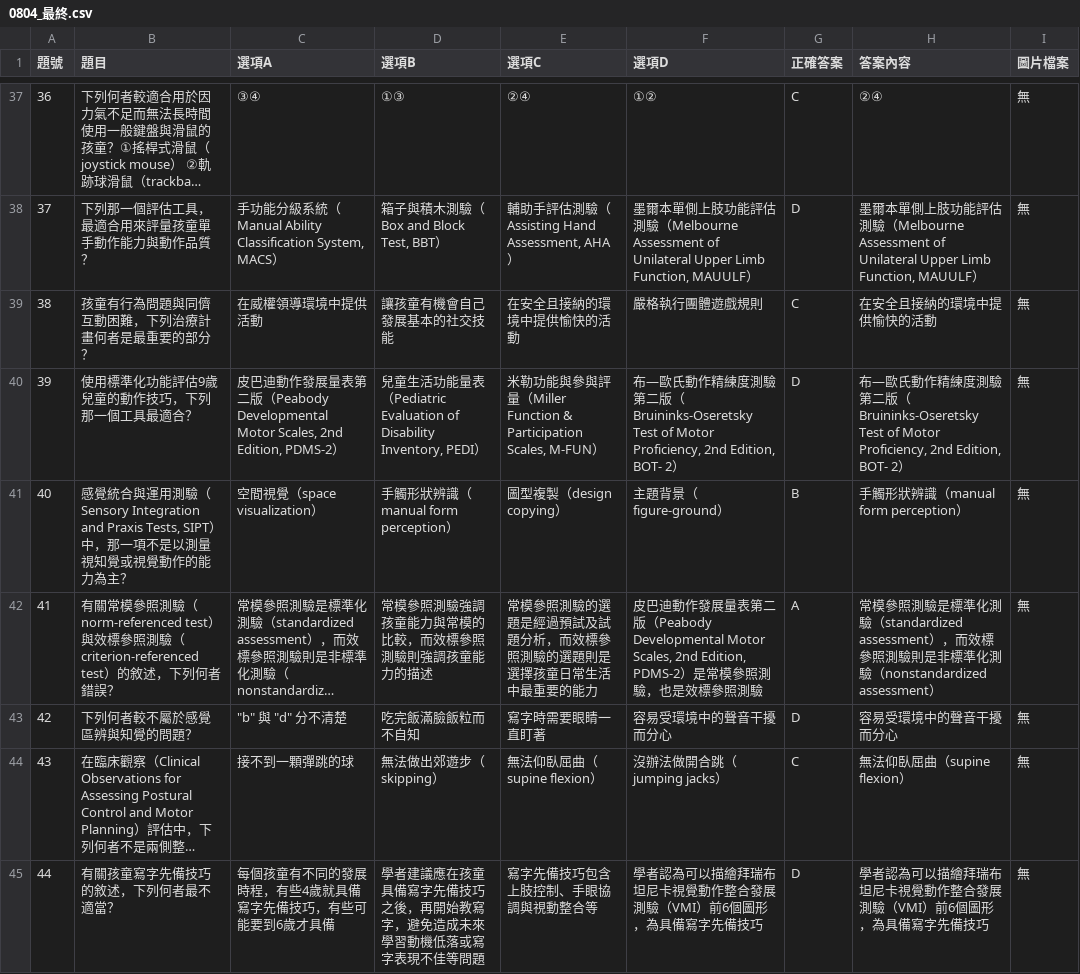
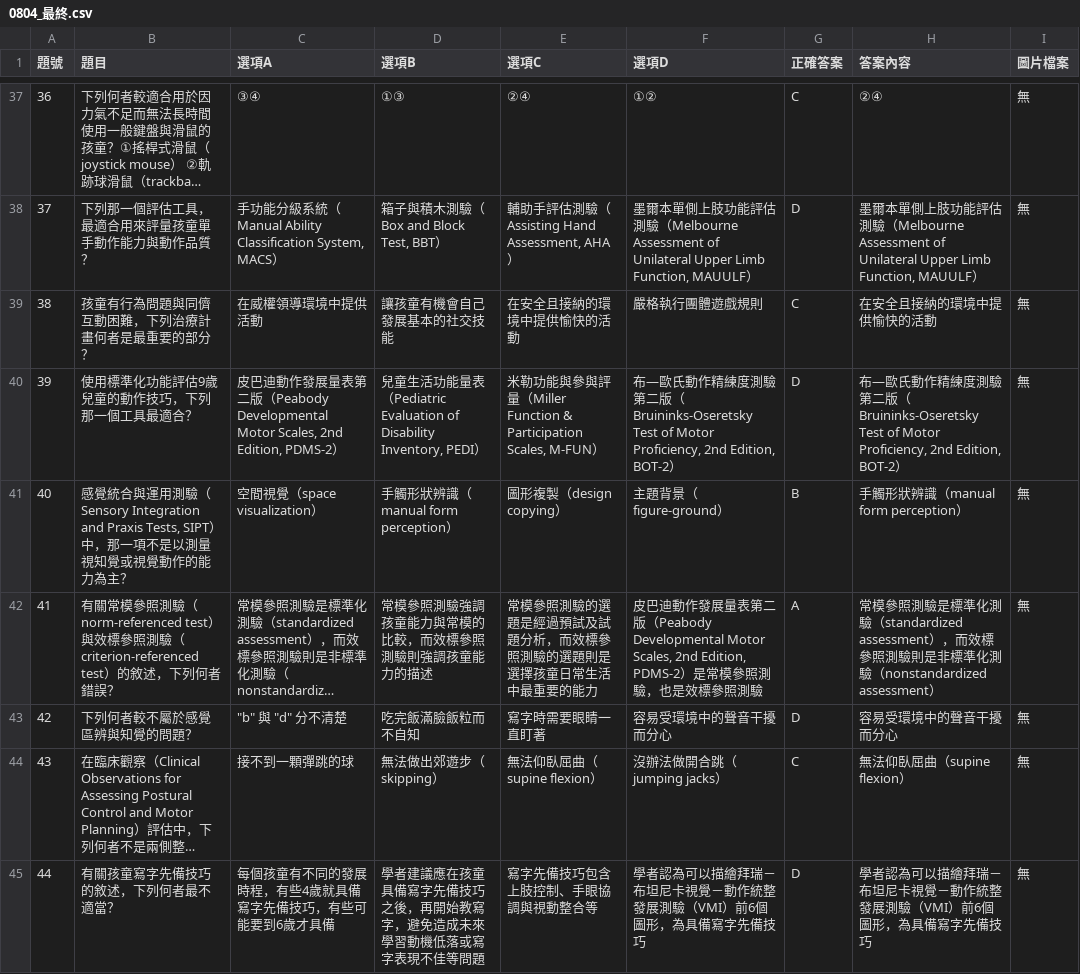
Before and after one commit to clive520/ot-exam-review, a CSV file: csv/0804_最終.csv, drawn as a sheet; only a part is shown, gaps mark what is left out; long unchanged cells end in …; the diff covers the shown part only; the diff names each change by its address in the sheet, - before the commit and + after, or states it on an @@ line.

```diff
--- a/csv/0804_最終.csv
+++ b/csv/0804_最終.csv
-F40 (選項D): …2nd Edition, BOT- 2）
+F40 (選項D): …2nd Edition, BOT-2）
-H40 (答案內容): …2nd Edition, BOT- 2）
+H40 (答案內容): …2nd Edition, BOT-2）
-E41 (選項C): 圖型複製（design copying）
+E41 (選項C): 圖形複製（design copying）
-F45 (選項D): 學者認為可以描繪拜瑞布坦尼卡視覺動作整合發展測驗（VMI）前6個圖形，為具備寫字先備技巧
+F45 (選項D): 學者認為可以描繪拜瑞－布坦尼卡視覺－動作統整發展測驗（VMI）前6個圖形，為具備寫字先備技巧
-H45 (答案內容): 學者認為可以描繪拜瑞布坦尼卡視覺動作整合發展測驗（VMI）前6個圖形，為具備寫字先備技巧
+H45 (答案內容): 學者認為可以描繪拜瑞－布坦尼卡視覺－動作統整發展測驗（VMI）前6個圖形，為具備寫字先備技巧
```
Also changed, not shown: 8 edited cells elsewhere in this file, 3 other files.
